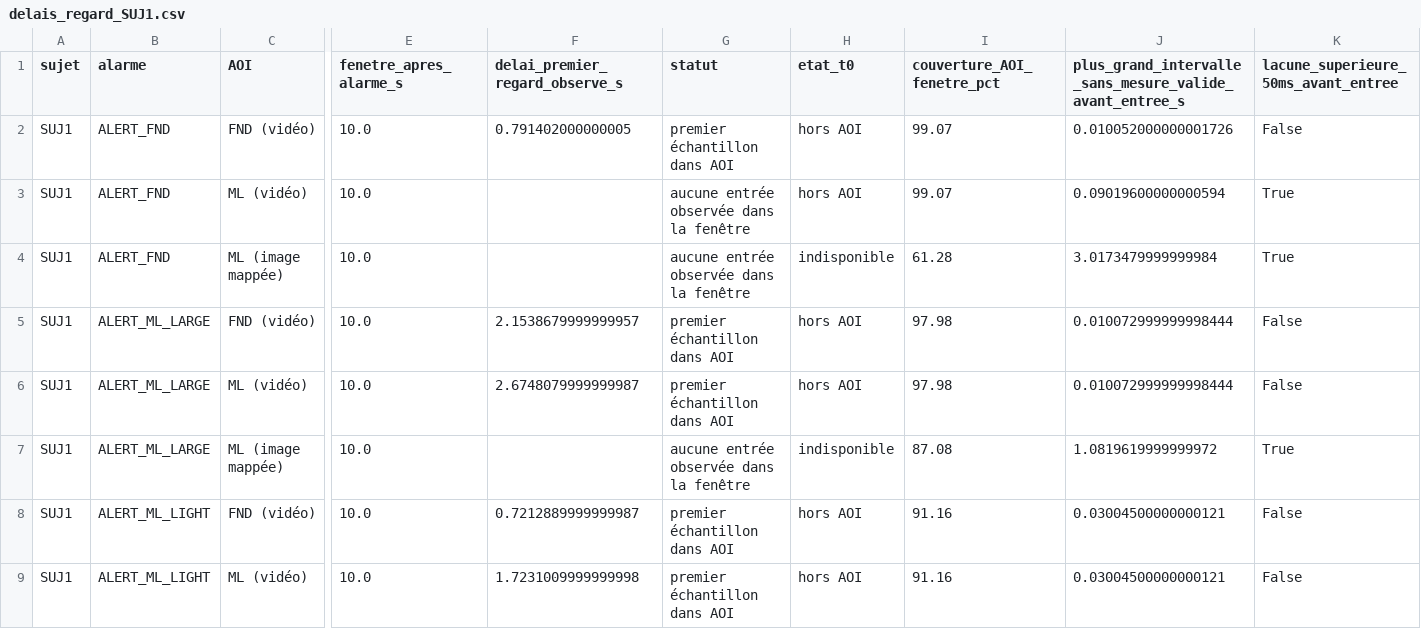
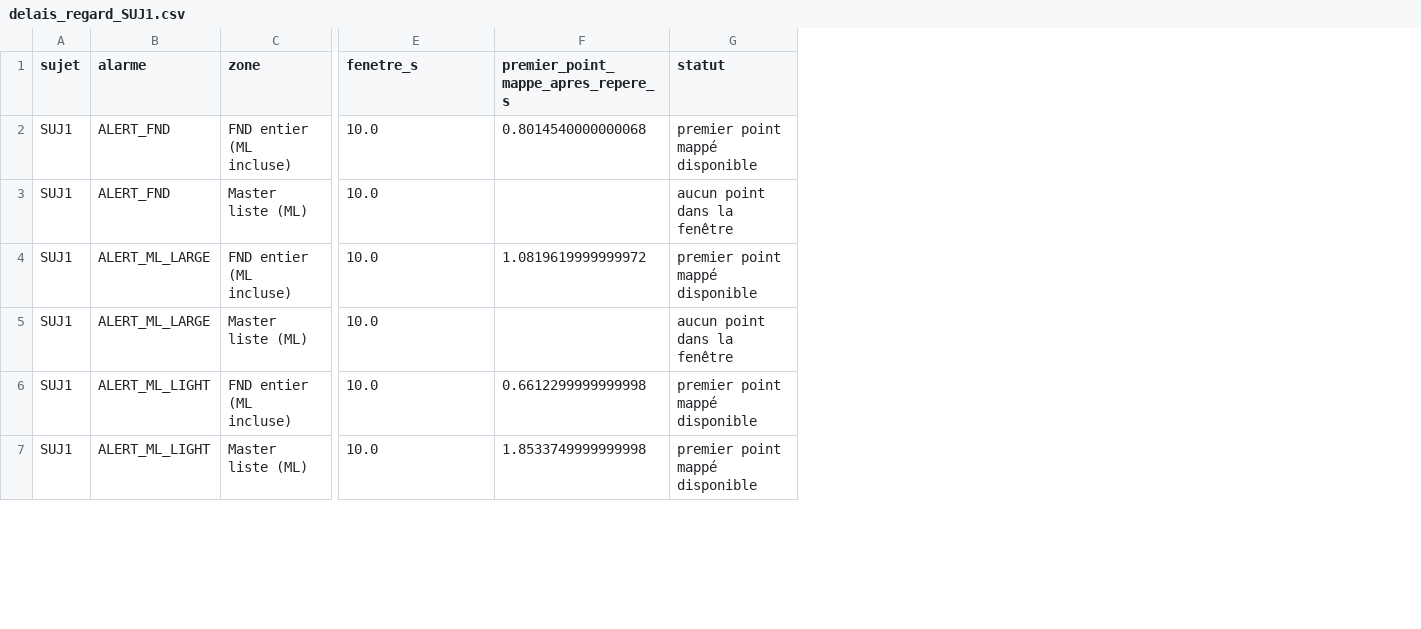
Before and after one commit to emmachabani/AirbusHelico, a CSV file: results/SUJ1/synthese/delais_regard_SUJ1.csv, drawn as a sheet; only a part is shown, gaps mark what is left out; removed rows and columns are numbered as before the commit, all else as after; rows hold the shown columns only; the diff covers the shown part only; the diff names each change by its address in the sheet, - before the commit and + after, or states it on an @@ line.

Commit message:
Regenerate all three SUJ1 synthesis figures and PDF using corrected mapped gaze categories

```diff
--- a/results/SUJ1/synthese/delais_regard_SUJ1.csv
+++ b/results/SUJ1/synthese/delais_regard_SUJ1.csv
-column C (AOI), rows 2-3: FND (vidéo) | ML (vidéo); row 5: FND (vidéo); rows 7-9: ML (image mappée) | FND (vidéo) | ML (vidéo)
+column C (zone), rows 2-7: FND entier (ML incluse) | Master liste (ML) | FND entier (ML incluse) | Master liste (ML) | FND entier (ML incluse) | Master liste (ML)
-column F (delai_premier_regard_observe_s), row 2: 0.791402000000005; row 5: 2.1538679999999957; rows 8-9: 0.7212889999999987 | 1.7231009999999998
+column F, rows 1-7: premier_point_mappe_apres_repere_s | 0.8014540000000068 |  | 1.0819619999999972 |  | 0.6612299999999998 | 1.8533749999999998
-column H (etat_t0), rows 2-3: hors AOI | hors AOI; row 5: hors AOI; rows 7-9: indisponible | hors AOI | hors AOI
-column I (couverture_AOI_fenetre_pct), rows 2-3: 99.07 | 99.07; row 5: 97.98; rows 7-9: 87.08 | 91.16 | 91.16
-column J, rows 1-3: plus_grand_intervalle_sans_mesure_valide_avant_entree_s | 0.010052000000001726 | 0.09019600000000594; row 5: 0.010072999999998444; rows 7-9: 1.0819619999999972 | 0.03004500000000121 | 0.03004500000000121
-column K, rows 1-3: lacune_superieure_50ms_avant_entree | False | True; row 5: False; rows 7-9: True | False | False
-E1: fenetre_apres_alarme_s
+E1: fenetre_s
-G2 (statut): premier échantillon dans AOI
+G2 (statut): premier point mappé disponible
-G3 (statut): aucune entrée observée dans la fenêtre
+G3 (statut): aucun point dans la fenêtre
-row 4: SUJ1 | ALERT_FND | ML (image mappée) | 10.0 |  | aucune entrée observée dans la fenêtre | indisponible | 61.28 | 3.0173479999999984 | True
-G4 (statut): premier échantillon dans AOI
+G4 (statut): premier point mappé disponible
-row 6: SUJ1 | ALERT_ML_LARGE | ML (vidéo) | 10.0 | 2.6748079999999987 | premier échantillon dans AOI | hors AOI | 97.98 | 0.010072999999998444 | False
-G5 (statut): aucune entrée observée dans la fenêtre
+G5 (statut): aucun point dans la fenêtre
-G6:G7 (statut): premier échantillon dans AOI
+G6:G7 (statut): premier point mappé disponible
```
Also changed, not shown: 3 removed rows and 4 edited cells elsewhere in this file, 11 other files.
